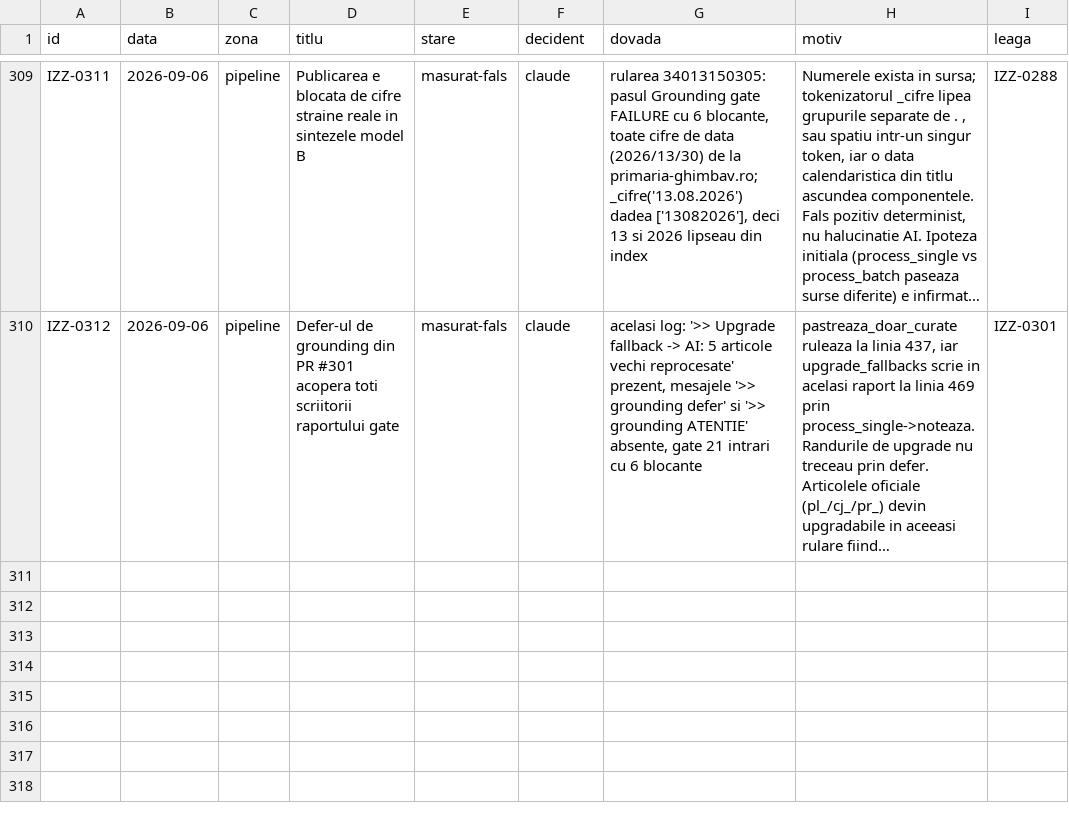
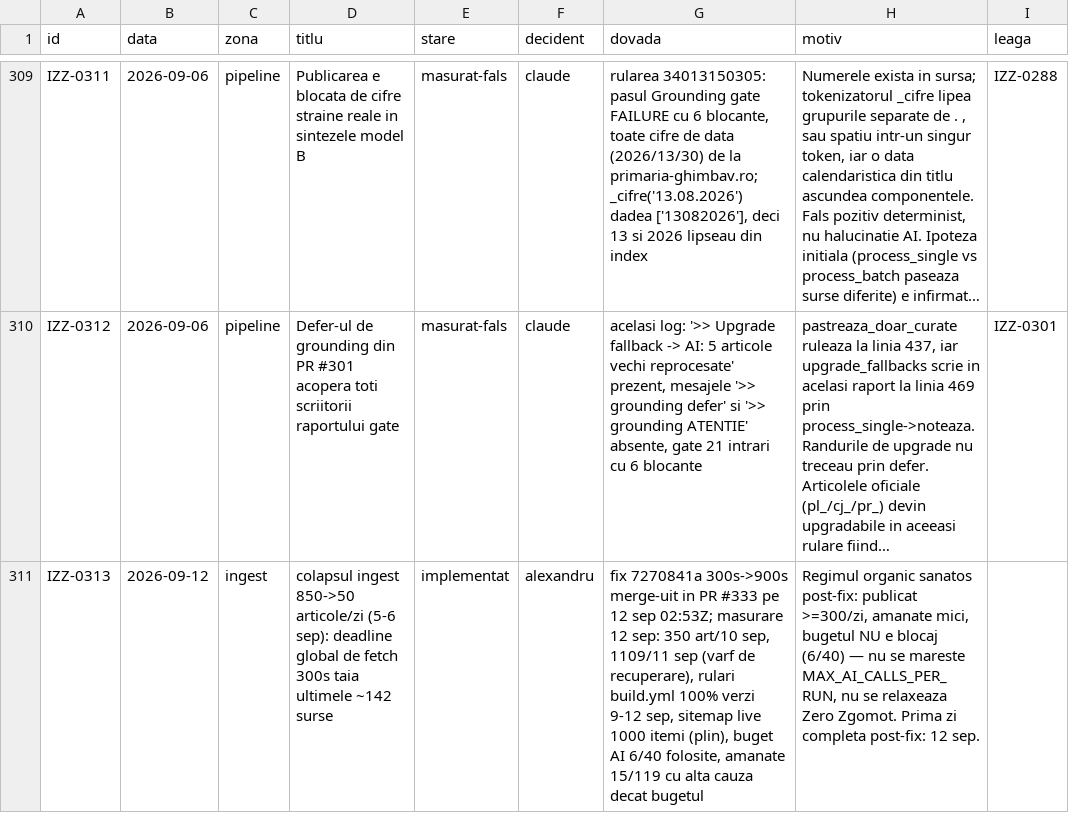
Before and after one commit to Ramanul/izz-ro, a TSV file: specs/registru.tsv, drawn as a sheet; only a part is shown, gaps mark what is left out; long unchanged cells end in …; the diff names each change by its address in the sheet, - before the commit and + after, or states it on an @@ line.

Commit message:
registru: colapsul ingest 5-6 sep inchis ca implementat (IZZ-0313)
Fix-ul 300s->900s a intrat in PR #333 pe 12 sep 02:53Z. Masuratoarea
programata in handoff/to-claude/IZZ-0317-masurare-2026-09-12.md:
publicat 350/zi (10 sep), 1109 (11 sep), rulari verzi 9-12 sep,
sitemap live plin (1000), buget AI 6/40 folosite — bugetul nu e blocaj.
Regim organic sanatos; nu se mareste MAX_AI_CALLS_PER_RUN.

```diff
--- a/specs/registru.tsv
+++ b/specs/registru.tsv
+row 311: IZZ-0313 | 2026-09-12 | ingest | colapsul ingest 850->50 articole/zi (5-6 sep): deadline global de fetch 300s taia ultimele ~142 surse | implementat | alexandru | fix 7270841a 300s->900s merge-uit in PR #333 pe 12 sep 02:53Z; masurare 12 sep: 350 art/10 sep, 1109/11 sep (varf de recuperare), rulari build.yml 100% verzi 9-12 sep, sitemap live 1000 itemi (plin), buget AI 6/40 folosite, amanate 15/119 cu alta cauza decat bugetul | Regimul organic sanatos post-fix: publicat >=300/zi, amanate mici, bugetul NU e blocaj (6/40) — nu se mareste MAX_AI_CALLS_PER_RUN, nu se relaxeaza Zero Zgomot. Prima zi completa post-fix: 12 sep.
```
